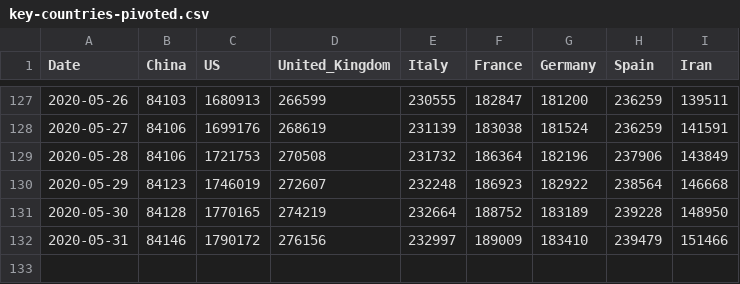
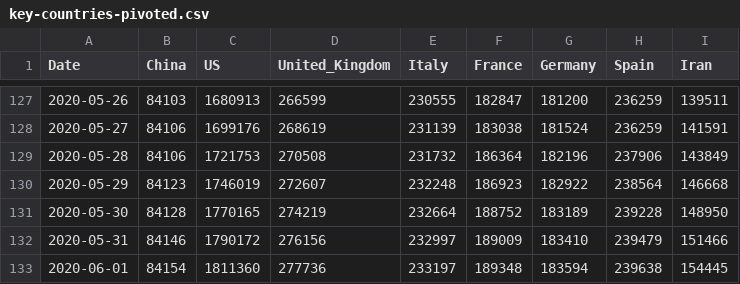
Before and after one commit to Gwardii/covid-19, a CSV file: data/key-countries-pivoted.csv, drawn as a sheet; only a part is shown, gaps mark what is left out.

```diff
--- a/data/key-countries-pivoted.csv
+++ b/data/key-countries-pivoted.csv
@@ -132 +132,2 @@ Date,China,US,United_Kingdom,Italy,France,Germany,Spain,Iran
 2020-05-31,84146,1790172,276156,232997,189009,183410,239479,151466
+2020-06-01,84154,1811360,277736,233197,189348,183594,239638,154445
```
Also changed, not shown: data/worldwide-aggregated.csv, 3 other files.
